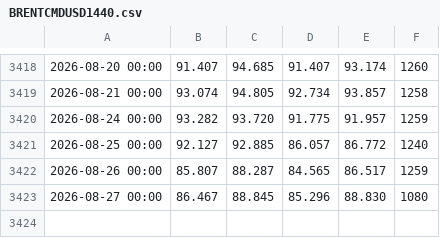
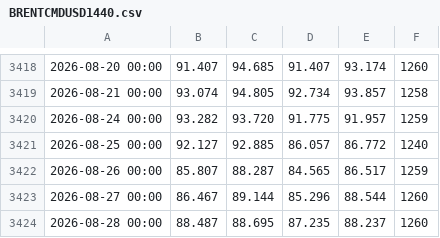
Before and after one commit to okmantz/T58-PROP-ALGO-BACKTESTER, a CSV file: data/raw/BRENT CRUDE OIL/BRENTCMDUSD1440.csv, drawn as a sheet; only a part is shown, gaps mark what is left out.

```diff
--- a/data/raw/BRENT CRUDE OIL/BRENTCMDUSD1440.csv
+++ b/data/raw/BRENT CRUDE OIL/BRENTCMDUSD1440.csv
@@ -3422,2 +3422,3 @@
 2026-08-26 00:00	85.807	88.287	84.565	86.517	1259
-2026-08-27 00:00	86.467	88.845	85.296	88.830	1080
+2026-08-27 00:00	86.467	89.144	85.296	88.544	1260
+2026-08-28 00:00	88.487	88.695	87.235	88.237	1260
```
Also changed, not shown: data/raw/BRENT CRUDE OIL/BRENTCMDUSD240.csv, 5 other files.
